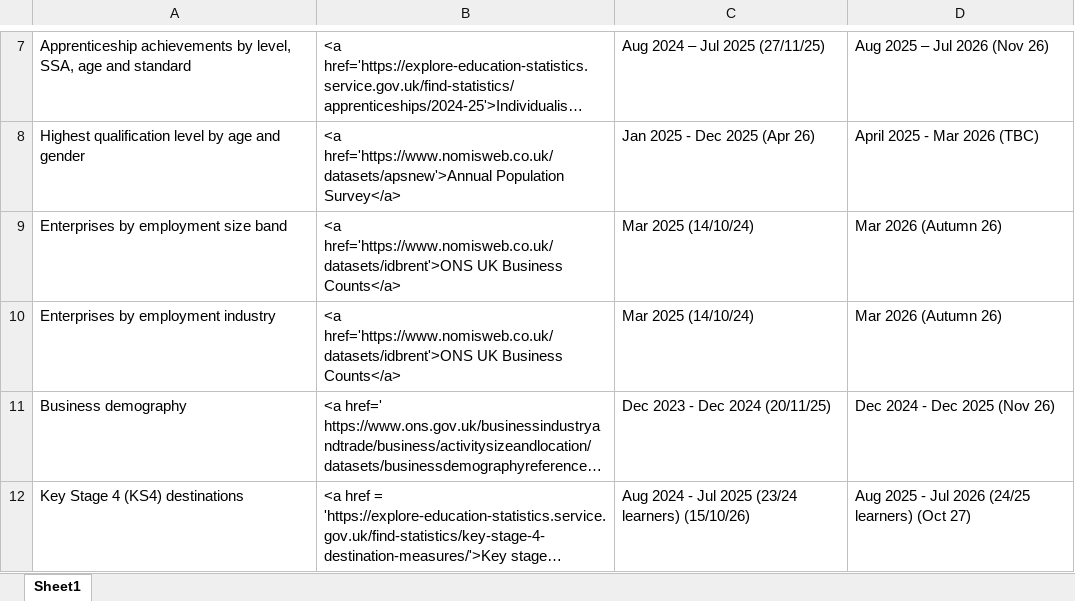
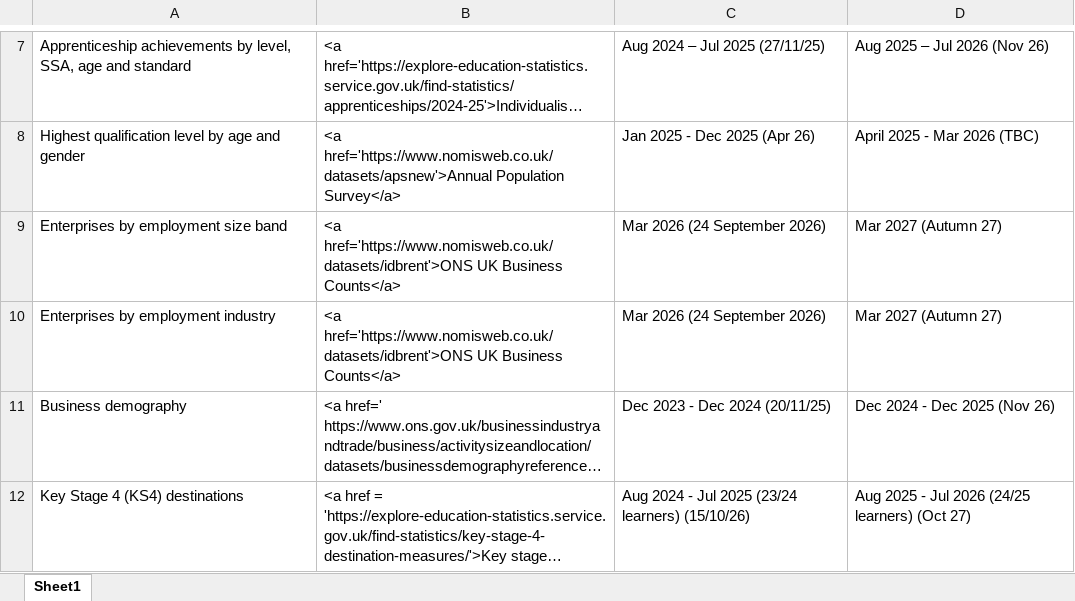
Before and after one commit to dfe-analytical-services/lsip_dashboard, an Excel workbook: Data/3-1_DataTable/DataTable.xlsx, sheet Sheet1, drawn as a sheet; only a part is shown, gaps mark what is left out; long unchanged cells end in …; values as stored, in another font and other column widths than the file's, no borders; the diff names each change by its address in the sheet, - before the commit and + after, or states it on an @@ line.

Commit message:
Update documentation of business counts data (data itself was already updated in previous update thanks to the API)

```diff
--- a/Data/3-1_DataTable/DataTable.xlsx (sheet Sheet1)
+++ b/Data/3-1_DataTable/DataTable.xlsx (sheet Sheet1)
-C9:C10: Mar 2025 (14/10/24)
+C9:C10: Mar 2026 (24 September 2026)
-D9:D10: Mar 2026 (Autumn 26)
+D9:D10: Mar 2027 (Autumn 27)
```
Also changed, not shown: Data/3-2_dataText/dataText.xlsx.
